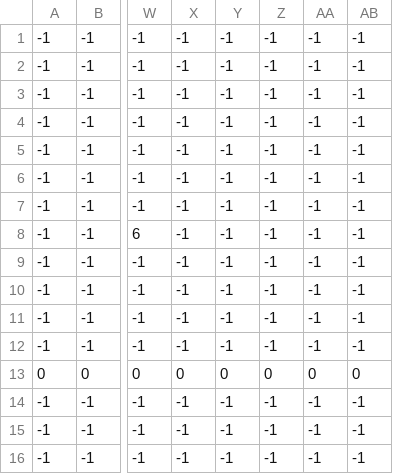
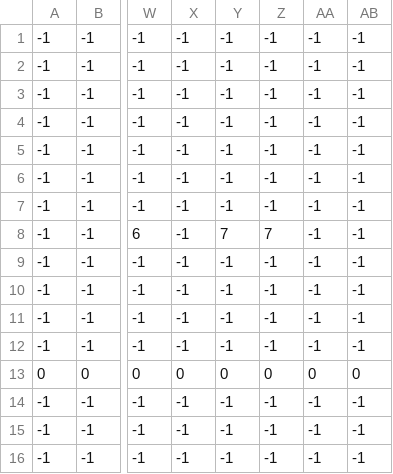
Before and after one commit to INE-UFSC/projeto-final-grupo-5-2021-2, a CSV file: assets/level0_data.csv, drawn as a sheet; only a part is shown, gaps mark what is left out; the diff names each change by its address in the sheet, - before the commit and + after, or states it on an @@ line.

```diff
--- a/assets/level0_data.csv
+++ b/assets/level0_data.csv
-Y8: -1
+Y8: 7
-Z8: -1
+Z8: 7
```
Also changed, not shown: 1 other file.
